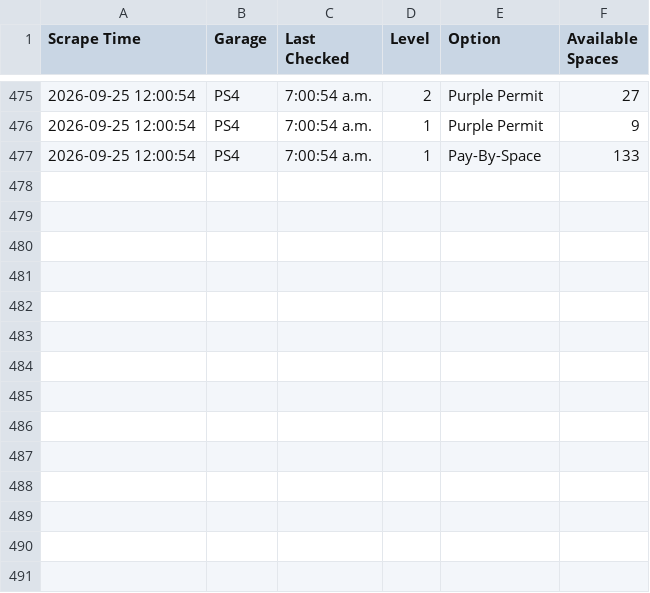
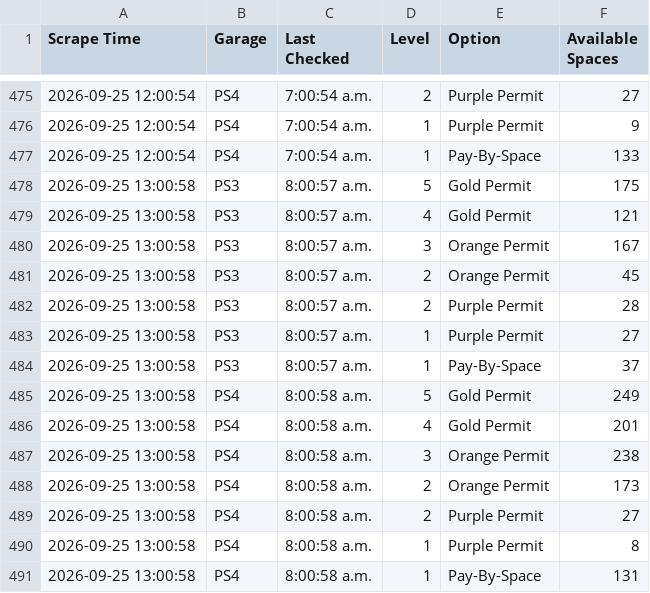
Before and after one commit to TheFriendlyStudent/parking-data, a CSV file: utd_parking_data.csv, drawn as a sheet; only a part is shown, gaps mark what is left out.

```diff
--- a/utd_parking_data.csv
+++ b/utd_parking_data.csv
@@ -477 +477,15 @@ Scrape Time,Garage,Last Checked,Level,Option,Available Spaces
 2026-09-25 12:00:54,PS4,7:00:54 a.m.,1,Pay-By-Space,133
+2026-09-25 13:00:58,PS3,8:00:57 a.m.,5,Gold Permit,175
+2026-09-25 13:00:58,PS3,8:00:57 a.m.,4,Gold Permit,121
+2026-09-25 13:00:58,PS3,8:00:57 a.m.,3,Orange Permit,167
+2026-09-25 13:00:58,PS3,8:00:57 a.m.,2,Orange Permit,45
+2026-09-25 13:00:58,PS3,8:00:57 a.m.,2,Purple Permit,28
+2026-09-25 13:00:58,PS3,8:00:57 a.m.,1,Purple Permit,27
+2026-09-25 13:00:58,PS3,8:00:57 a.m.,1,Pay-By-Space,37
+2026-09-25 13:00:58,PS4,8:00:58 a.m.,5,Gold Permit,249
+2026-09-25 13:00:58,PS4,8:00:58 a.m.,4,Gold Permit,201
+2026-09-25 13:00:58,PS4,8:00:58 a.m.,3,Orange Permit,238
+2026-09-25 13:00:58,PS4,8:00:58 a.m.,2,Orange Permit,173
+2026-09-25 13:00:58,PS4,8:00:58 a.m.,2,Purple Permit,27
+2026-09-25 13:00:58,PS4,8:00:58 a.m.,1,Purple Permit,8
+2026-09-25 13:00:58,PS4,8:00:58 a.m.,1,Pay-By-Space,131
```
